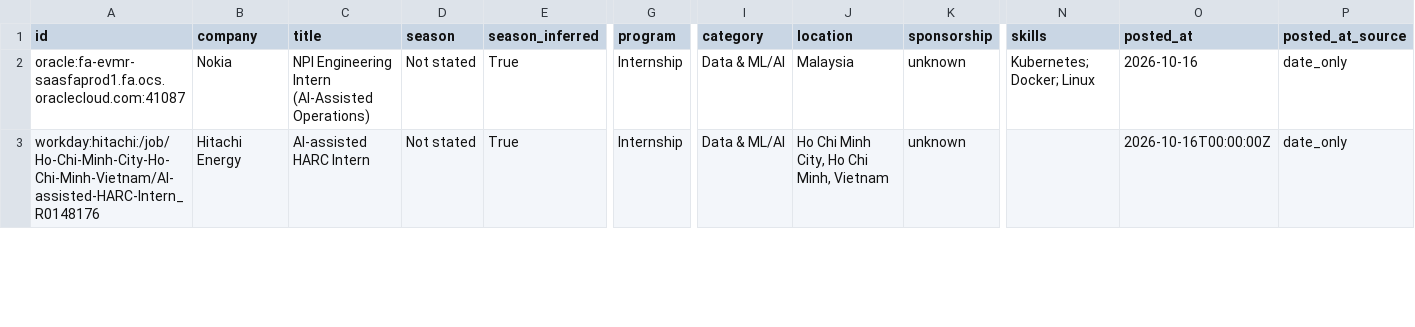
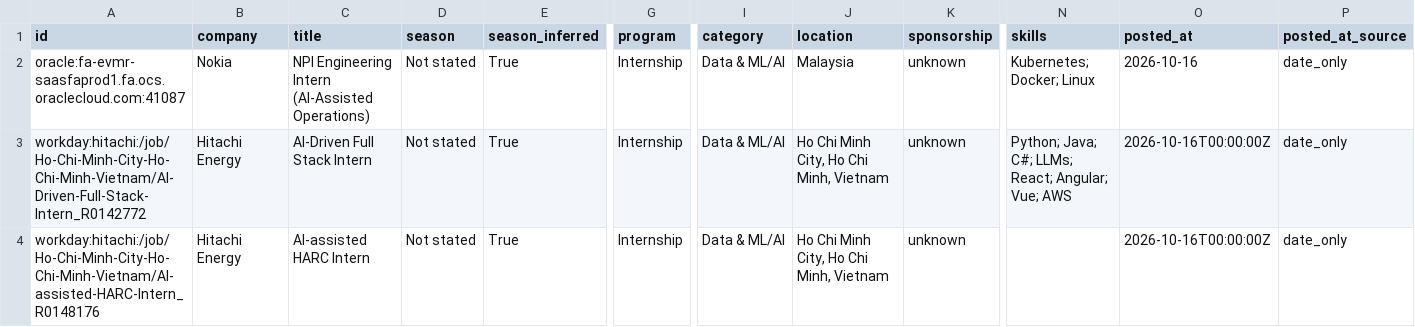
Before and after one commit to CrunchyBiscuit19/Automated-List-Of-Summer-2027-and-Fall-2026-Tech-Internships, a CSV file: data/internships.csv, drawn as a sheet; only a part is shown, gaps mark what is left out; rows hold the shown columns only; the diff covers the shown part only; the diff names each change by its address in the sheet, - before the commit and + after, or states it on an @@ line.

```diff
--- a/data/internships.csv
+++ b/data/internships.csv
+row 3: workday:hitachi:/job/Ho-Chi-Minh-City-Ho-Chi-Minh-Vietnam/AI-Driven-Full-Stack-Intern_R0142772 | Hitachi Energy | AI-Driven Full Stack Intern | Not stated | True | Internship | Data & ML/AI | Ho Chi Minh City, Ho Chi Minh, Vietnam | unknown | Python; Java; C#; LLMs; React; Angular; Vue; AWS | 2026-10-16T00:00:00Z | date_only
```
Also changed, not shown: 2 added rows, 1 removed row and 8 edited cells elsewhere in this file, docs/internships.csv, 14 other files.
